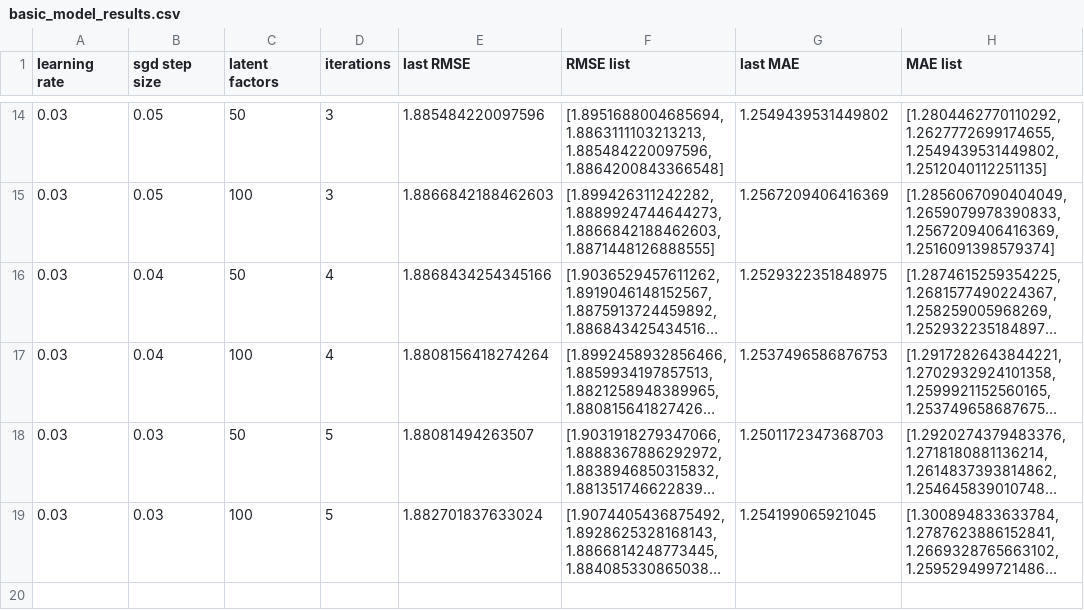
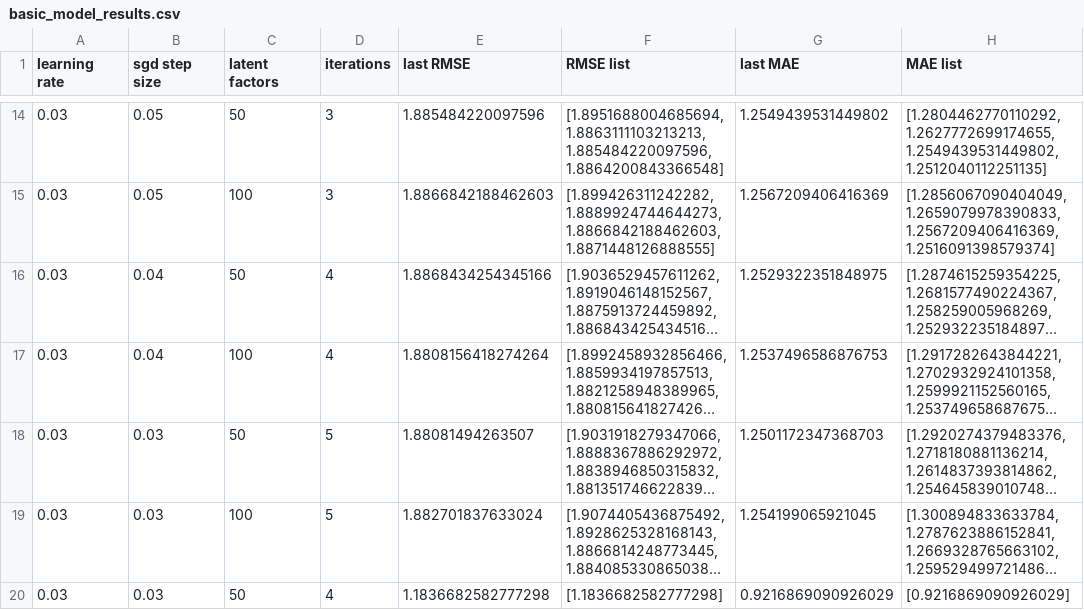
Before and after one commit to tamir-zec/RecommenderSystems, a CSV file: Assignment1/results/basic_model_results.csv, drawn as a sheet; only a part is shown, gaps mark what is left out; long unchanged cells end in …; the diff names each change by its address in the sheet, - before the commit and + after, or states it on an @@ line.

```diff
--- a/Assignment1/results/basic_model_results.csv
+++ b/Assignment1/results/basic_model_results.csv
+row 20: 0.03 | 0.03 | 50 | 4 | 1.1836682582777298 | [1.1836682582777298] | 0.9216869090926029 | [0.9216869090926029]
```
Also changed, not shown: Assignment1/results/advanced_model_results.csv.
